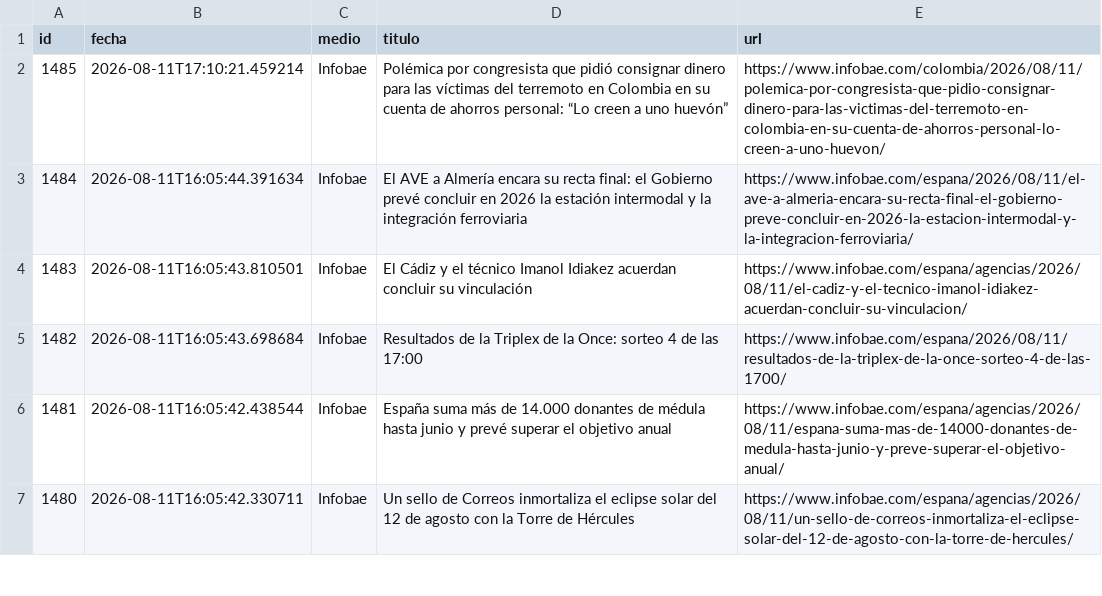
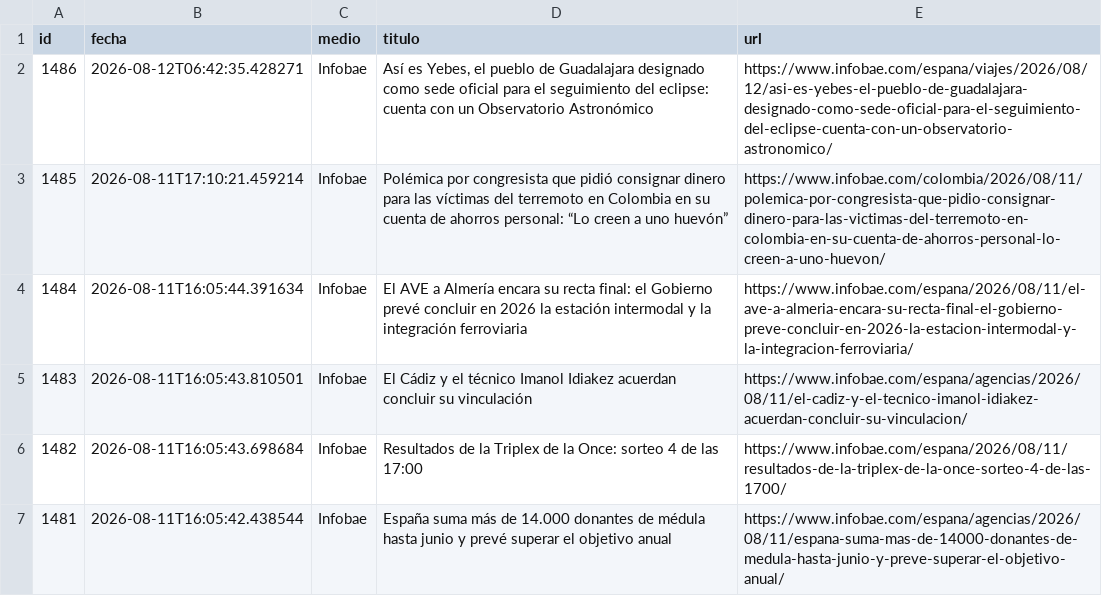
Before and after one commit to ElvisChatzky/BusProyect, a CSV file: data/historico.csv, drawn as a sheet; only a part is shown; the shorter side is filled out with more unchanged rows; the diff names each change by its address in the sheet, - before the commit and + after, or states it on an @@ line.

```diff
--- a/data/historico.csv
+++ b/data/historico.csv
+row 2: 1486 | 2026-08-12T06:42:35.428271 | Infobae | Así es Yebes, el pueblo de Guadalajara designado como sede oficial para el seguimiento del eclipse: cuenta con un Observatorio Astronómico | https://www.infobae.com/espana/viajes/2026/08/12/asi-es-yebes-el-pueblo-de-guadalajara-designado-como-sede-oficial-para-el-seguimiento-del-eclipse-cuenta-con-un-observatorio-astronomico/
```
Also changed, not shown: 2 other files.
